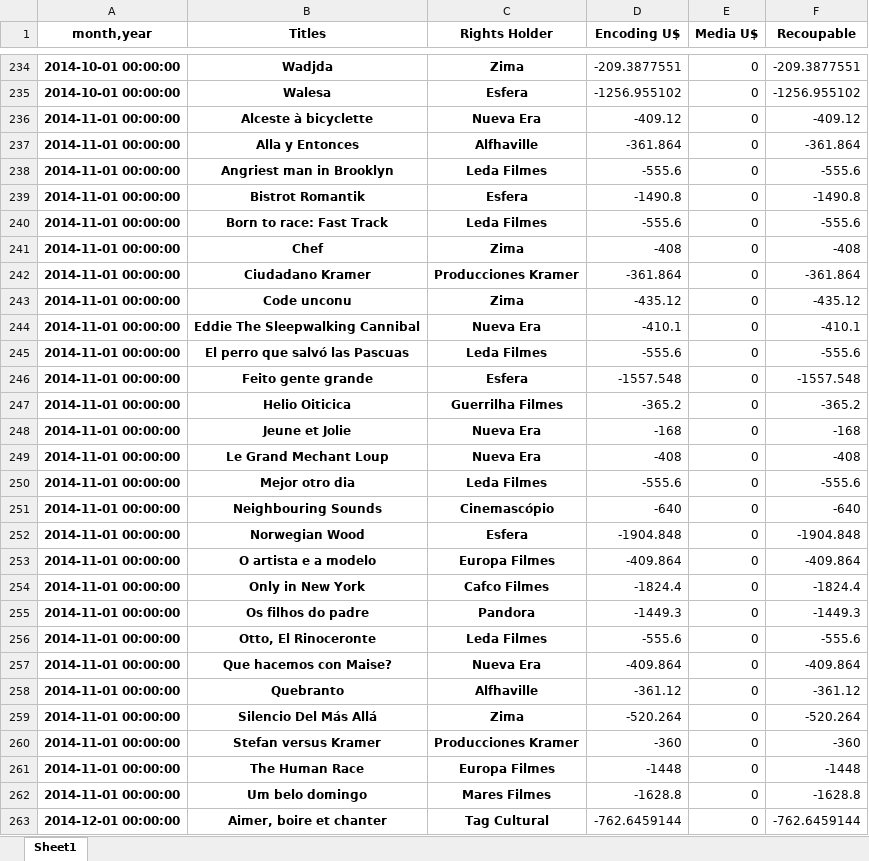
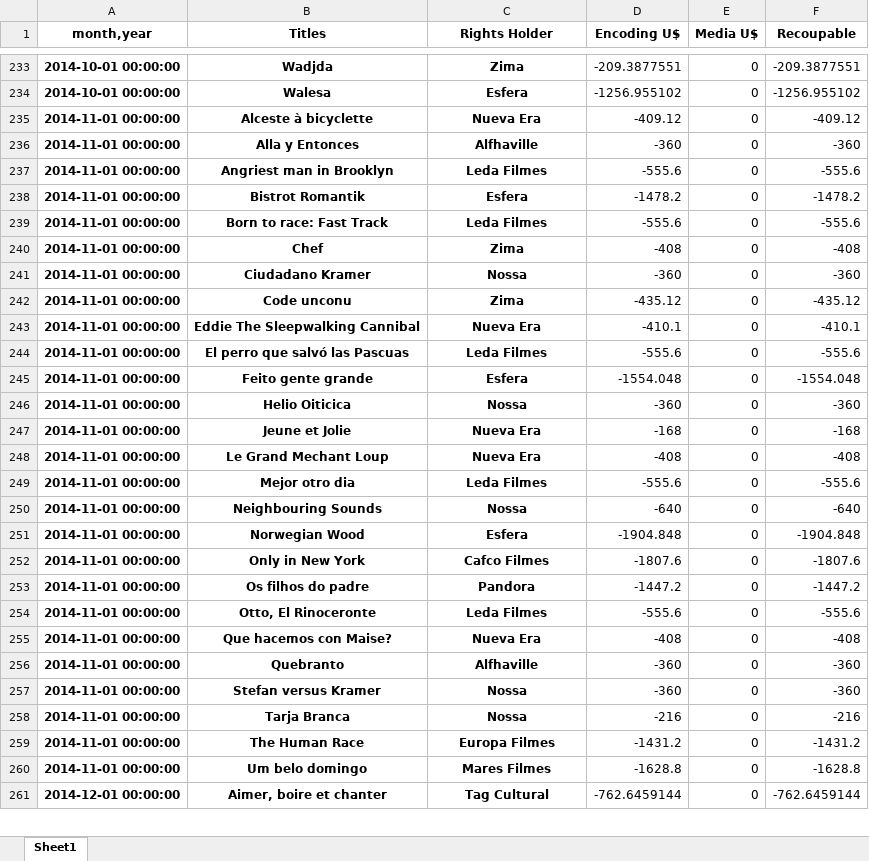
Before and after one commit to keyscores/utils, an Excel workbook: sofaaudit/output/Recoupable.xlsx, sheet Sheet1, drawn as a sheet; only a part is shown, gaps mark what is left out; values as stored, in another font and other column widths than the file's, no borders; removed rows and columns are numbered as before the commit, all else as after; the diff covers the shown part only; the diff names each change by its address in the sheet, - before the commit and + after, or states it on an @@ line.

Commit message:
new recoupable structure

```diff
--- a/sofaaudit/output/Recoupable.xlsx (sheet Sheet1)
+++ b/sofaaudit/output/Recoupable.xlsx (sheet Sheet1)
-D236 (Encoding U$): -361.864
+D236 (Encoding U$): -360
-F236 (Recoupable): -361.864
+F236 (Recoupable): -360
-D238 (Encoding U$): -1490.8
+D238 (Encoding U$): -1478.2
-F238 (Recoupable): -1490.8
+F238 (Recoupable): -1478.2
-C241 (Rights Holder): Producciones Kramer
+C241 (Rights Holder): Nossa
-D241 (Encoding U$): -361.864
+D241 (Encoding U$): -360
-F241 (Recoupable): -361.864
+F241 (Recoupable): -360
-D245 (Encoding U$): -1557.548
+D245 (Encoding U$): -1554.048
-F245 (Recoupable): -1557.548
+F245 (Recoupable): -1554.048
-C246 (Rights Holder): Guerrilha Filmes
+C246 (Rights Holder): Nossa
-D246 (Encoding U$): -365.2
+D246 (Encoding U$): -360
-F246 (Recoupable): -365.2
+F246 (Recoupable): -360
-C250 (Rights Holder): Cinemascópio
+C250 (Rights Holder): Nossa
-row 253: 2014-11-01 00:00:00 | O artista e a modelo | Europa Filmes | -409.864 | 0 | -409.864
-D252 (Encoding U$): -1824.4
+D252 (Encoding U$): -1807.6
-F252 (Recoupable): -1824.4
+F252 (Recoupable): -1807.6
-D253 (Encoding U$): -1449.3
+D253 (Encoding U$): -1447.2
-F253 (Recoupable): -1449.3
+F253 (Recoupable): -1447.2
-D255 (Encoding U$): -409.864
+D255 (Encoding U$): -408
-F255 (Recoupable): -409.864
+F255 (Recoupable): -408
-D256 (Encoding U$): -361.12
+D256 (Encoding U$): -360
-F256 (Recoupable): -361.12
+F256 (Recoupable): -360
-row 259: 2014-11-01 00:00:00 | Silencio Del Más Allá | Zima | -520.264 | 0 | -520.264
-C257 (Rights Holder): Producciones Kramer
+C257 (Rights Holder): Nossa
+row 258: 2014-11-01 00:00:00 | Tarja Branca | Nossa | -216 | 0 | -216
-D259 (Encoding U$): -1448
+D259 (Encoding U$): -1431.2
-F259 (Recoupable): -1448
+F259 (Recoupable): -1431.2
```
Also changed, not shown: 14 removed rows and 42 edited cells elsewhere in this sheet, sofaaudit/output/Accrual.xlsx, sofaaudit/output/AuditSales.xlsx, 4 other files.
